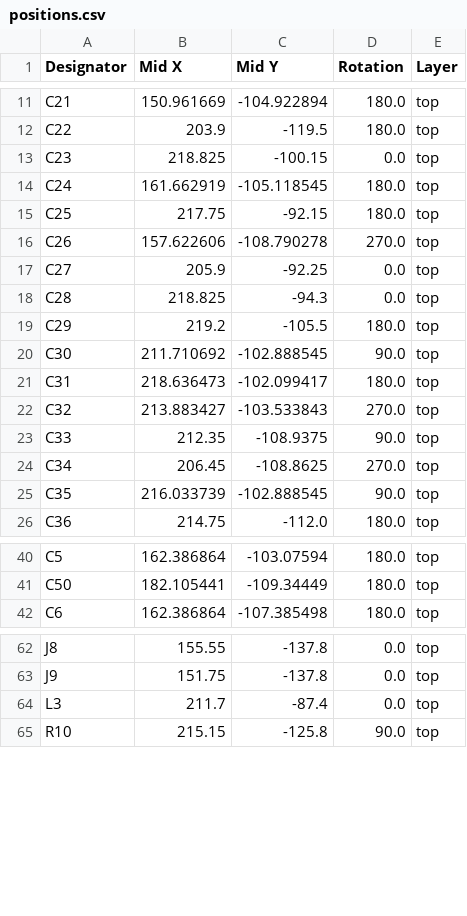
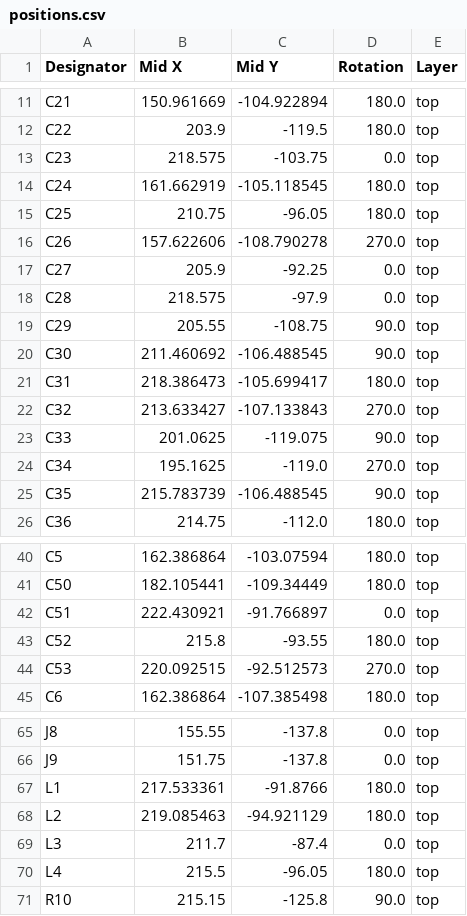
Before and after one commit to zOnlyKroks/pcb-consortium, a CSV file: FM-Radios/FM-Radio-v2/production/positions.csv, drawn as a sheet; only a part is shown, gaps mark what is left out; the diff covers the shown part only.

```diff
--- a/FM-Radios/FM-Radio-v2/production/positions.csv
+++ b/FM-Radios/FM-Radio-v2/production/positions.csv
@@ -12,15 +12,15 @@ C21,150.961669,-104.922894,180.0,top
 C22,203.9,-119.5,180.0,top
-C23,218.825,-100.15,0.0,top
+C23,218.575,-103.75,0.0,top
 C24,161.662919,-105.118545,180.0,top
-C25,217.75,-92.15,180.0,top
+C25,210.75,-96.05,180.0,top
 C26,157.622606,-108.790278,270.0,top
 C27,205.9,-92.25,0.0,top
-C28,218.825,-94.3,0.0,top
-C29,219.2,-105.5,180.0,top
-C30,211.710692,-102.888545,90.0,top
-C31,218.636473,-102.099417,180.0,top
-C32,213.883427,-103.533843,270.0,top
-C33,212.35,-108.9375,90.0,top
-C34,206.45,-108.8625,270.0,top
-C35,216.033739,-102.888545,90.0,top
+C28,218.575,-97.9,0.0,top
+C29,205.55,-108.75,90.0,top
+C30,211.460692,-106.488545,90.0,top
+C31,218.386473,-105.699417,180.0,top
+C32,213.633427,-107.133843,270.0,top
+C33,201.0625,-119.075,90.0,top
+C34,195.1625,-119.0,270.0,top
+C35,215.783739,-106.488545,90.0,top
 C36,214.75,-112.0,180.0,top
@@ -41,2 +41,5 @@ C5,162.386864,-103.07594,180.0,top
 C50,182.105441,-109.34449,180.0,top
+C51,222.430921,-91.766897,0.0,top
+C52,215.8,-93.55,180.0,top
+C53,220.092515,-92.512573,270.0,top
 C6,162.386864,-107.385498,180.0,top
@@ -63,3 +66,6 @@ J8,155.55,-137.8,0.0,top
 J9,151.75,-137.8,0.0,top
+L1,217.533361,-91.8766,180.0,top
+L2,219.085463,-94.921129,180.0,top
 L3,211.7,-87.4,0.0,top
+L4,215.5,-96.05,180.0,top
 R10,215.15,-125.8,90.0,top
```
Also changed, not shown: 13 edited cells elsewhere in this file, FM-Radios/FM-Radio-v2/production/bom.csv, FM-Radios/FM-Radio-v2/production/designators.csv, 45 other files.
